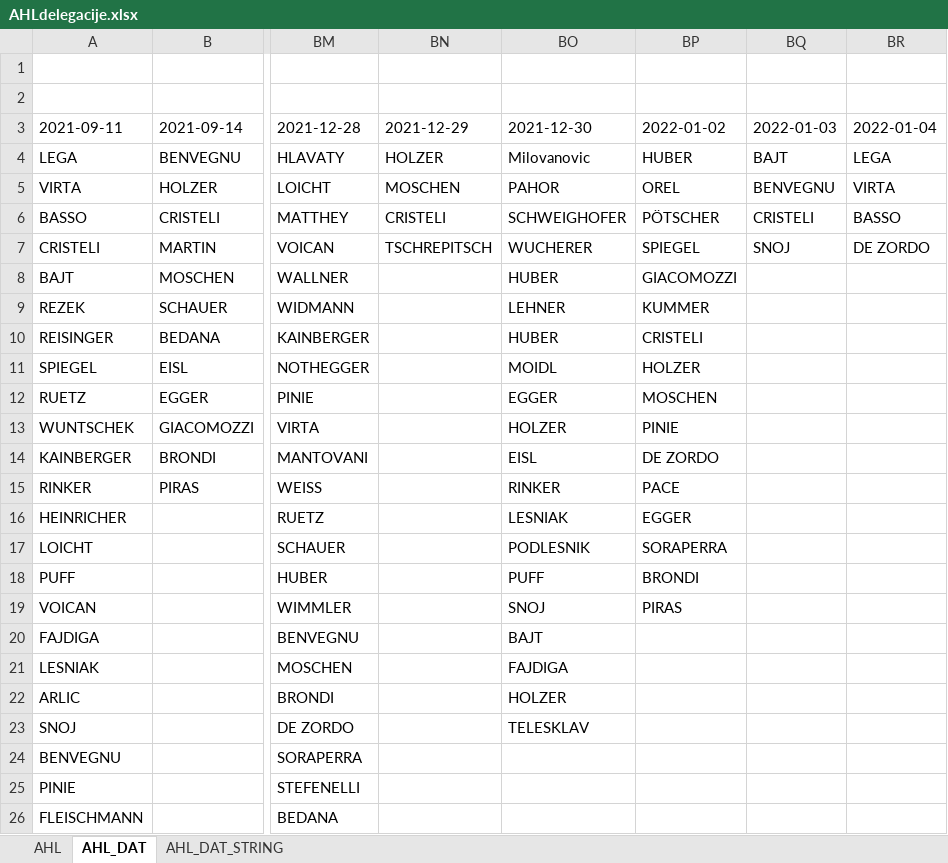
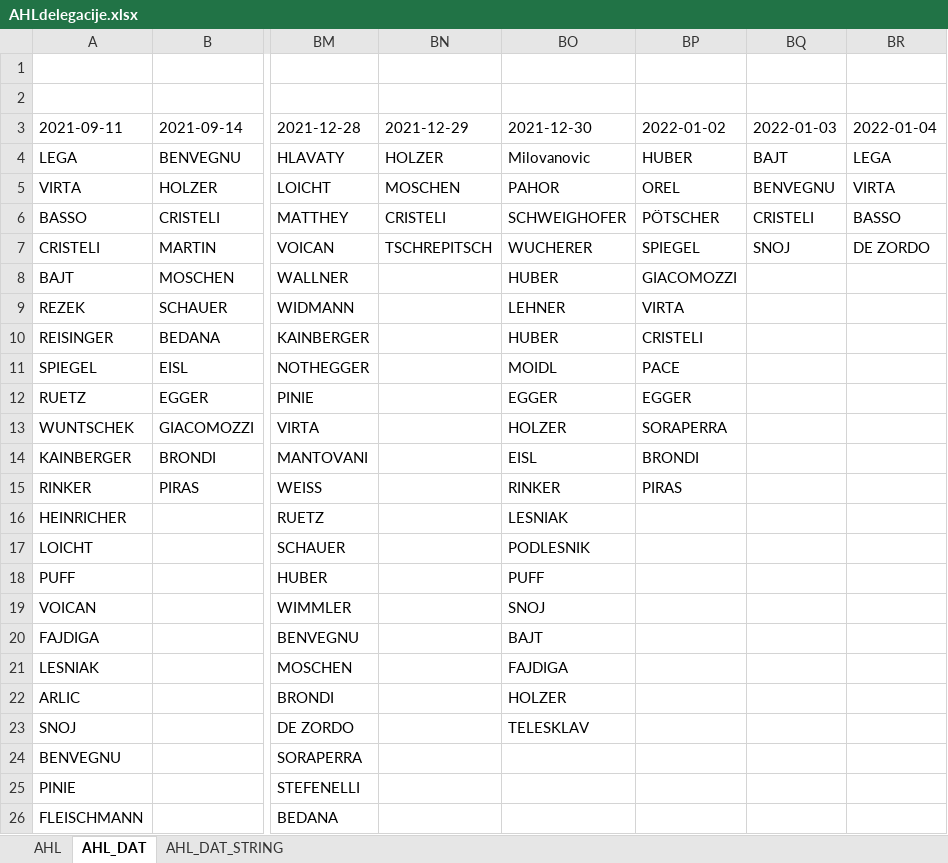
Before and after one commit to snojle23/delegacije, an Excel workbook: data/AHLdelegacije.xlsx, sheet AHL_DAT, drawn as a sheet; only a part is shown, gaps mark what is left out; values as stored, in another font and other column widths than the file's, no borders; the diff names each change by its address in the sheet, - before the commit and + after, or states it on an @@ line.

```diff
--- a/data/AHLdelegacije.xlsx (sheet AHL_DAT)
+++ b/data/AHLdelegacije.xlsx (sheet AHL_DAT)
-BP9 (2022-01-02): KUMMER
+BP9 (2022-01-02): VIRTA
-BP11 (2022-01-02): HOLZER
+BP11 (2022-01-02): PACE
-BP12 (2022-01-02): MOSCHEN
+BP12 (2022-01-02): EGGER
-BP13 (2022-01-02): PINIE
+BP13 (2022-01-02): SORAPERRA
-BP14 (2022-01-02): DE ZORDO
+BP14 (2022-01-02): BRONDI
-BP15 (2022-01-02): PACE
+BP15 (2022-01-02): PIRAS
-BP16 (2022-01-02): EGGER
+BP16 (2022-01-02): (empty)
-BP17 (2022-01-02): SORAPERRA
+BP17 (2022-01-02): (empty)
-BP18 (2022-01-02): BRONDI
+BP18 (2022-01-02): (empty)
-BP19 (2022-01-02): PIRAS
+BP19 (2022-01-02): (empty)
```
Also changed, not shown: sheet AHL, sheet AHL_DAT_STRING, data/ICEHLdelegacije.xlsx, 3 other files.
